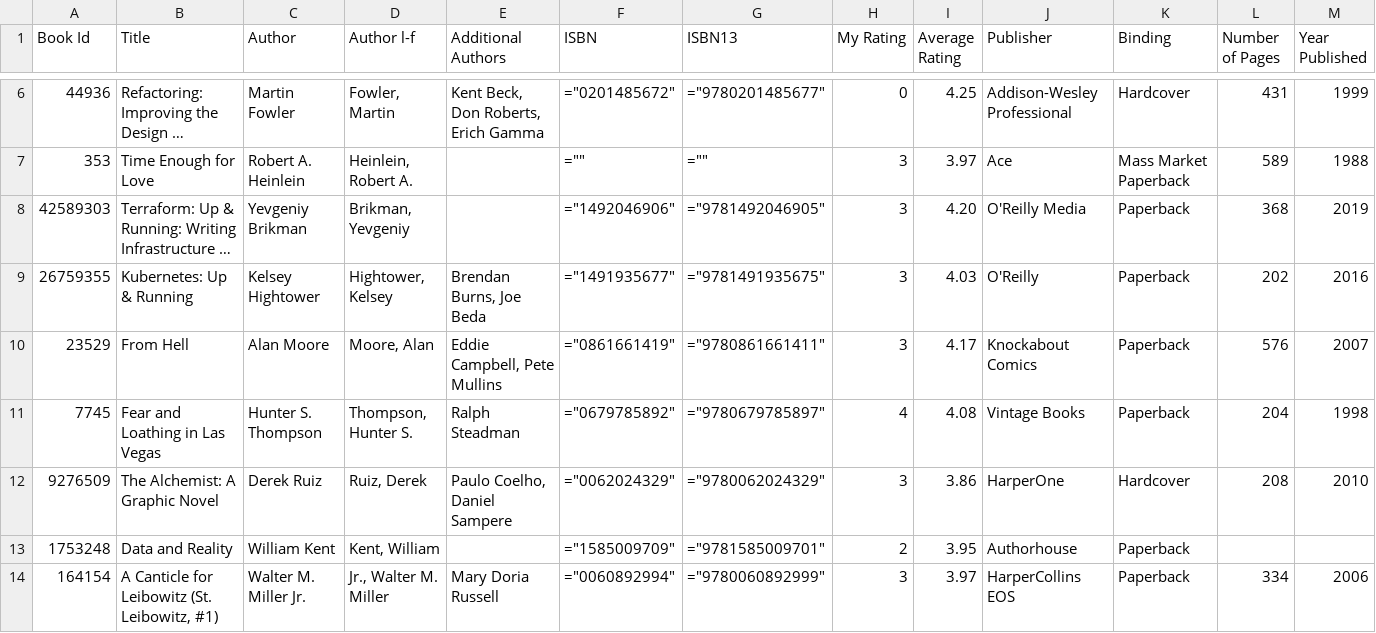
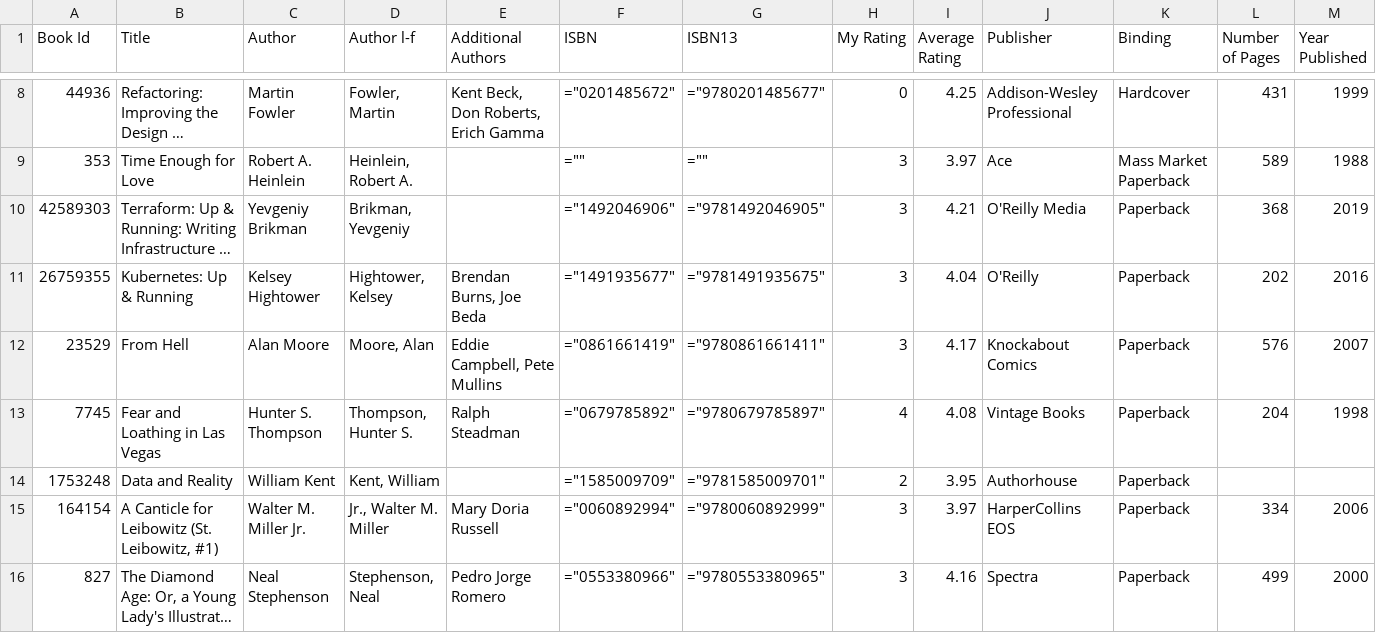
Before and after one commit to ananthakumaran/ananthakumaran.github.com, a CSV file: books.csv, drawn as a sheet; only a part is shown, gaps mark what is left out; the shorter side is filled out with more unchanged rows; long unchanged cells end in …; removed rows and columns are numbered as before the commit, all else as after; rows hold the shown columns only; the diff covers the shown part only; the diff names each change by its address in the sheet, - before the commit and + after, or states it on an @@ line.

```diff
--- a/books.csv
+++ b/books.csv
-I10 (Average Rating): 4.20
+I10 (Average Rating): 4.21
-I11 (Average Rating): 4.03
+I11 (Average Rating): 4.04
-row 12: 9276509 | The Alchemist: A Graphic Novel | Derek Ruiz | Ruiz, Derek | Paulo Coelho, Daniel Sampere | ="0062024329" | ="9780062024329" | 3 | 3.86 | HarperOne | Hardcover | 208 | 2010
```
Also changed, not shown: 3 added rows, 1 removed row and 28 edited cells elsewhere in this file, 3 other files.
